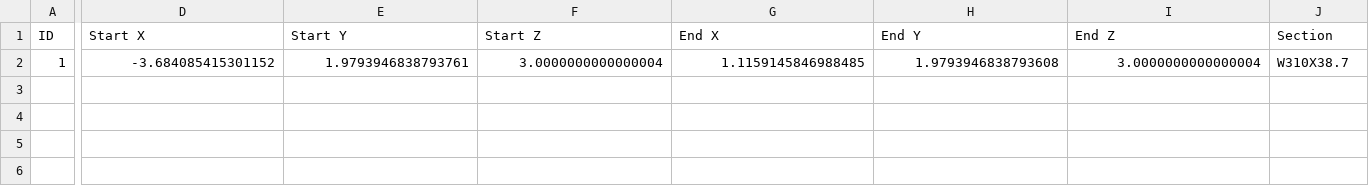
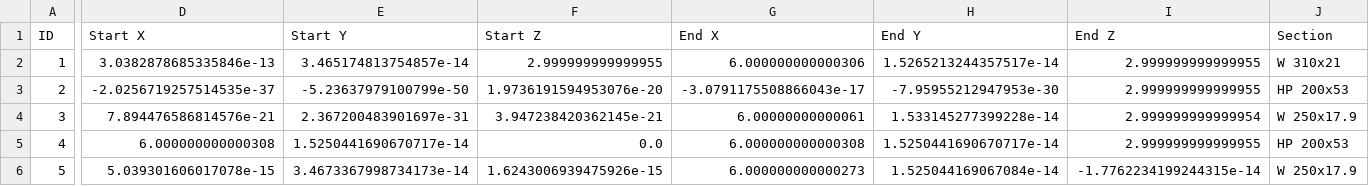
Before and after one commit to anaaraiufrrj/Tese, a CSV file: 2-1_elements_truss1.csv, drawn as a sheet; only a part is shown, gaps mark what is left out; rows hold the shown columns only; the diff covers the shown part only; the diff names each change by its address in the sheet, - before the commit and + after, or states it on an @@ line.

```diff
--- a/2-1_elements_truss1.csv
+++ b/2-1_elements_truss1.csv
-D2 (Start X): -3.684085415301152
+D2 (Start X): 3.0382878685335846e-13
-E2 (Start Y): 1.9793946838793761
+E2 (Start Y): 3.465174813754857e-14
-F2 (Start Z): 3.0000000000000004
+F2 (Start Z): 2.999999999999955
-G2 (End X): 1.1159145846988485
+G2 (End X): 6.000000000000306
-H2 (End Y): 1.9793946838793608
+H2 (End Y): 1.5265213244357517e-14
-I2 (End Z): 3.0000000000000004
+I2 (End Z): 2.999999999999955
-J2 (Section): W310X38.7
+J2 (Section): W 310x21
+row 3: 2 | -2.0256719257514535e-37 | -5.23637979100799e-50 | 1.9736191594953076e-20 | -3.0791175508866043e-17 | -7.95955212947953e-30 | 2.999999999999955 | HP 200x53
+row 4: 3 | 7.894476586814576e-21 | 2.367200483901697e-31 | 3.947238420362145e-21 | 6.00000000000061 | 1.533145277399228e-14 | 2.999999999999954 | W 250x17.9
+row 5: 4 | 6.000000000000308 | 1.5250441690670717e-14 | 0.0 | 6.000000000000308 | 1.5250441690670717e-14 | 2.999999999999955 | HP 200x53
+row 6: 5 | 5.039301606017078e-15 | 3.4673367998734173e-14 | 1.6243006939475926e-15 | 6.000000000000273 | 1.525044169067084e-14 | -1.7762234199244315e-14 | W 250x17.9
```
Also changed, not shown: 8 edited cells elsewhere in this file, 1 other file.
